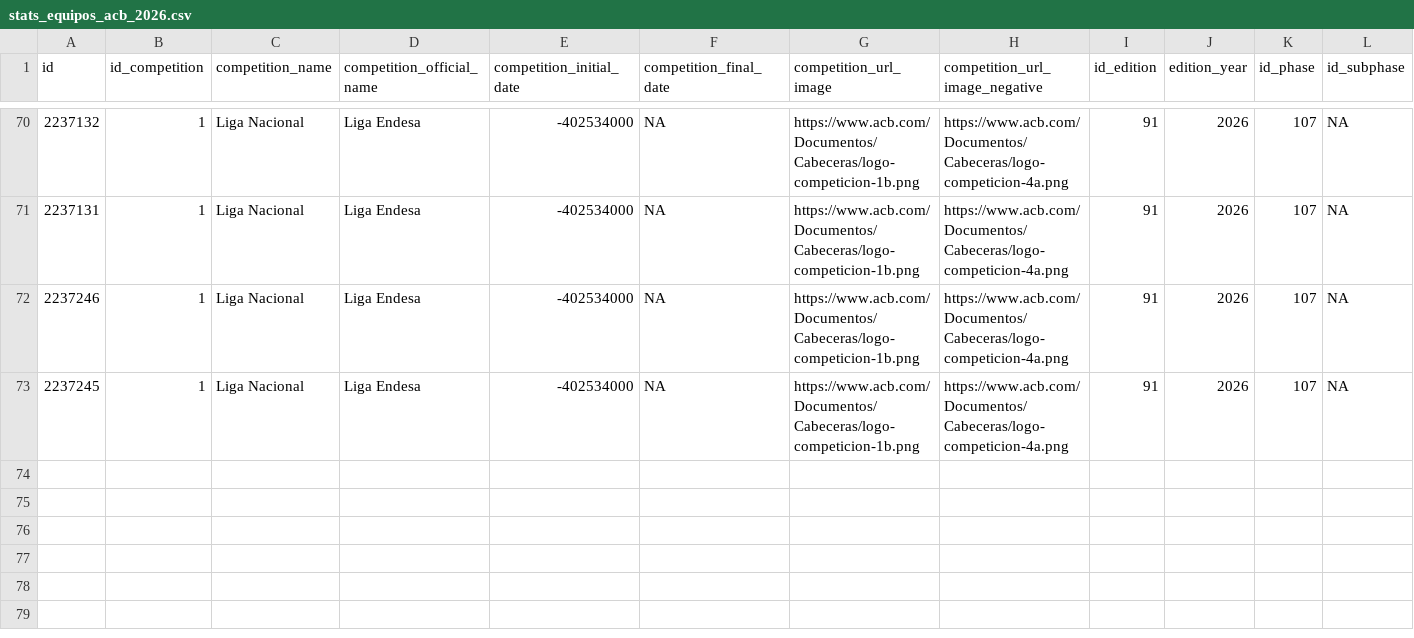
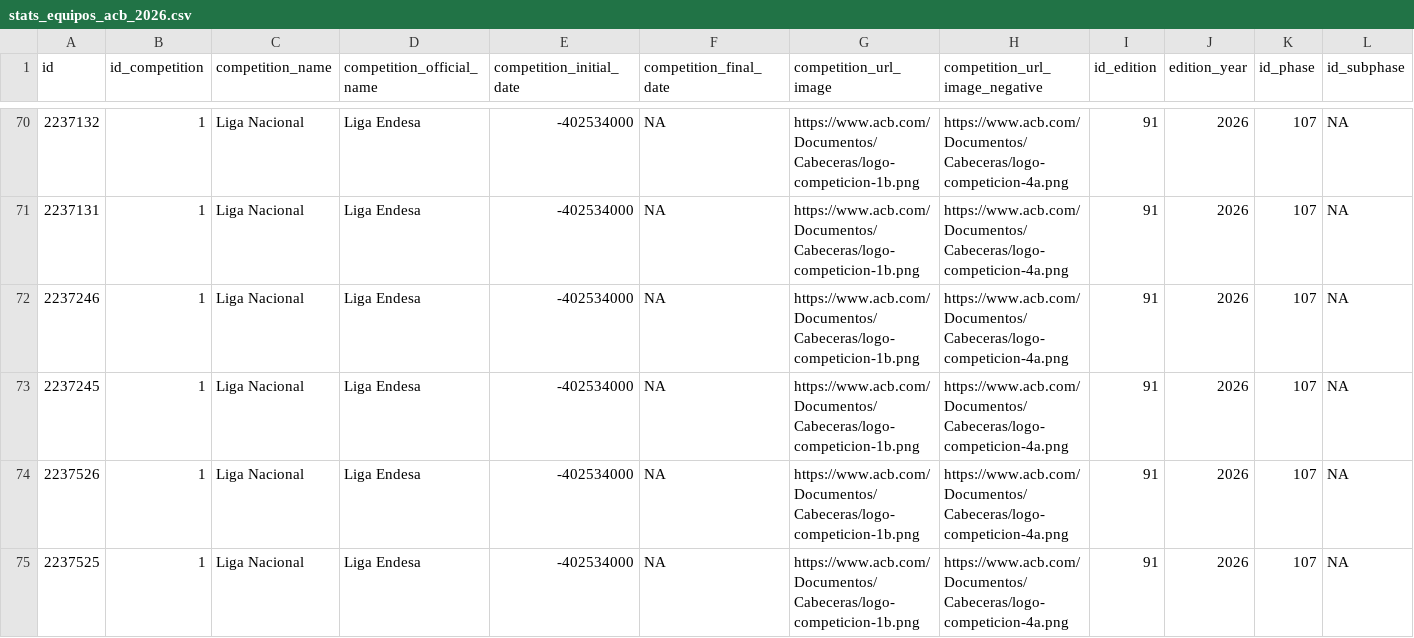
Before and after one commit to IvoVillanueva/pbp_acb_historico, a CSV file: data_stats_equipos/stats_equipos_acb_2026.csv, drawn as a sheet; only a part is shown, gaps mark what is left out; rows hold the shown columns only; the diff names each change by its address in the sheet, - before the commit and + after, or states it on an @@ line.

```diff
--- a/data_stats_equipos/stats_equipos_acb_2026.csv
+++ b/data_stats_equipos/stats_equipos_acb_2026.csv
+row 74: 2237526 | 1 | Liga Nacional | Liga Endesa | -402534000 | NA | https://www.acb.com/Documentos/Cabeceras/logo-competicion-1b.png | https://www.acb.com/Documentos/Cabeceras/logo-competicion-4a.png | 91 | 2026 | 107 | NA
+row 75: 2237525 | 1 | Liga Nacional | Liga Endesa | -402534000 | NA | https://www.acb.com/Documentos/Cabeceras/logo-competicion-1b.png | https://www.acb.com/Documentos/Cabeceras/logo-competicion-4a.png | 91 | 2026 | 107 | NA
```
Also changed, not shown: data/horarios.csv, 4 other files.
